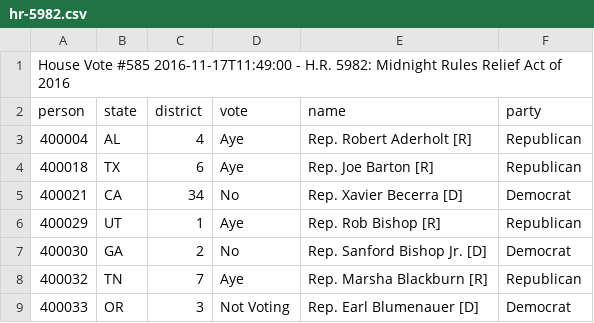
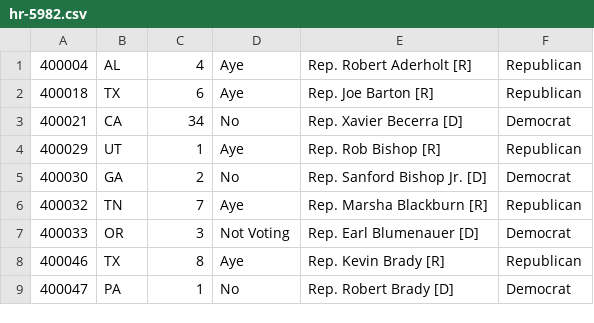
Before and after one commit to masonposch/votery, a CSV file: assets/csv/hr-5982.csv, drawn as a sheet; only a part is shown; the shorter side is filled out with more unchanged rows.

```diff
--- a/assets/csv/hr-5982.csv
+++ b/assets/csv/hr-5982.csv
@@ -1,3 +1 @@
-House Vote #585 2016-11-17T11:49:00 - H.R. 5982: Midnight Rules Relief Act of 2016
-person,state,district,vote,name,party
 400004,AL,4,Aye,Rep. Robert Aderholt [R],Republican
```
Also changed, not shown: assets/csv/hr-5711.csv, assets/csv/motion-to-hr-5711.csv, 2 other files.
